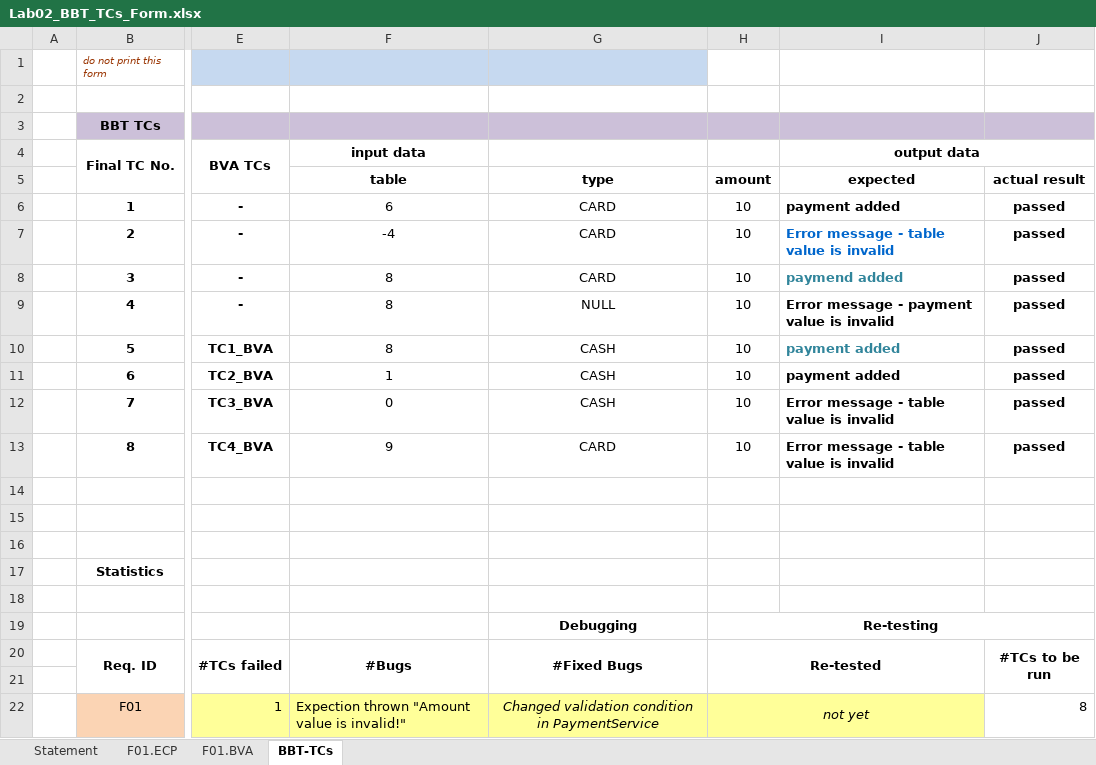
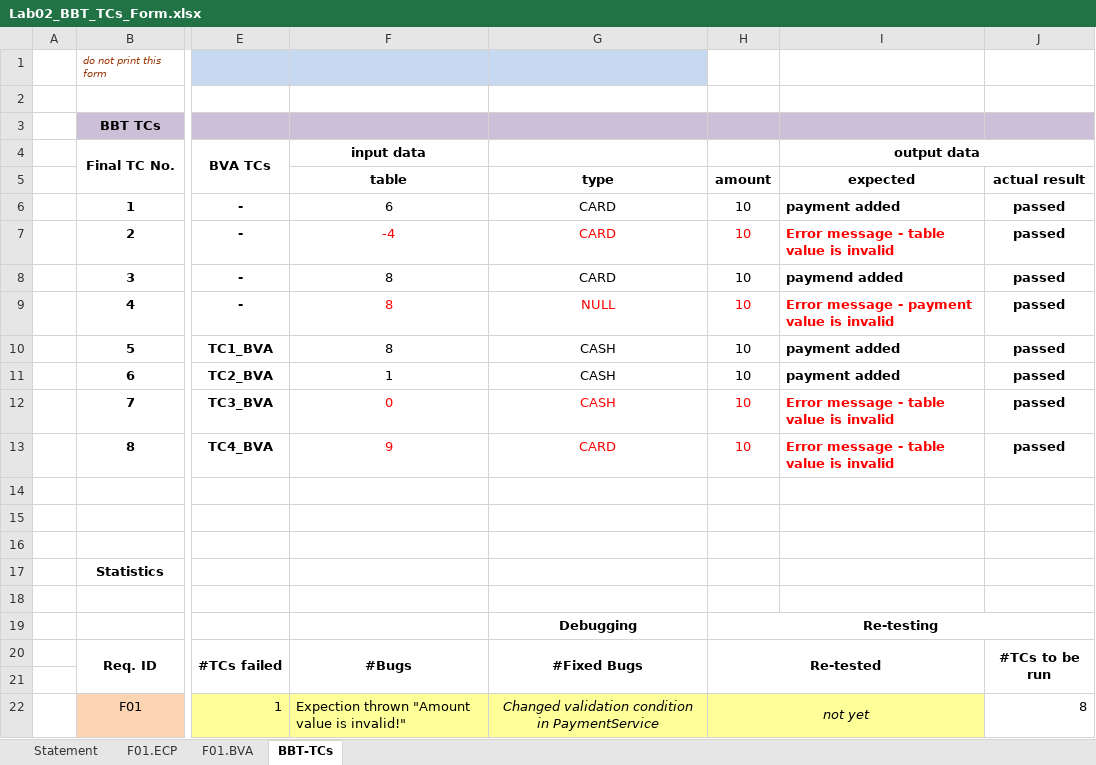
Before and after one commit to Scoican/VVSS-Project, an Excel workbook: PizzaShop/Docs/Lab02/Lab02_BBT_TCs_Form.xlsx, sheet BBT-TCs, drawn as a sheet; only a part is shown, gaps mark what is left out; values as stored, in another font and other column widths than the file's, no borders; charts and pictures not drawn; the diff names each change by its address in the sheet, - before the commit and + after, or states it on an @@ line.

```diff
--- a/PizzaShop/Docs/Lab02/Lab02_BBT_TCs_Form.xlsx (sheet BBT-TCs)
+++ b/PizzaShop/Docs/Lab02/Lab02_BBT_TCs_Form.xlsx (sheet BBT-TCs)
-F7:H7 text colour: black
+F7:H7 text colour: #FF0000
-I7 text colour: #0066CC
+I7 text colour: #FF0000
-I8 text colour: #31859B
+I8 text colour: black
-F9:I9 text colour: black
+F9:I9 text colour: #FF0000
-I10 text colour: #31859B
+I10 text colour: black
-F12:I13 text colour: black
+F12:I13 text colour: #FF0000
```
Also changed, not shown: sheet F01.BVA, sheet F01.ECP.
